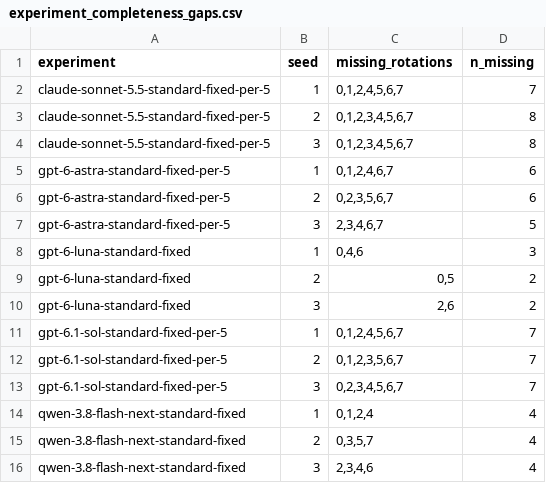
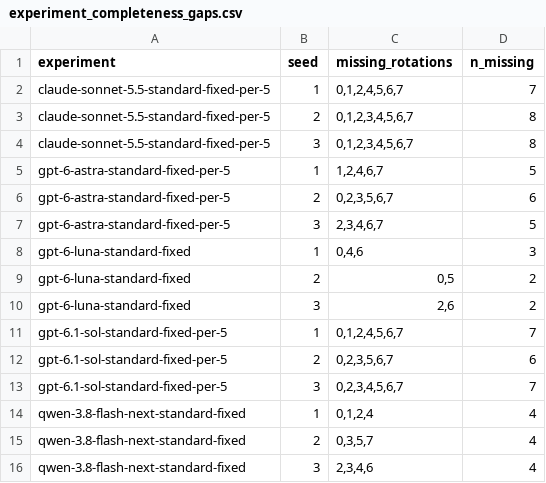
Before and after one commit to vox-deorum/civ-bench-latest, a CSV file: assets/perf_experiment_completeness/experiment_completeness_gaps.csv, drawn as a sheet.

```diff
--- a/assets/perf_experiment_completeness/experiment_completeness_gaps.csv
+++ b/assets/perf_experiment_completeness/experiment_completeness_gaps.csv
@@ -4,3 +4,3 @@ claude-sonnet-5.5-standard-fixed-per-5,2,"0,1,2,3,4,5,6,7",8
 claude-sonnet-5.5-standard-fixed-per-5,3,"0,1,2,3,4,5,6,7",8
-gpt-6-astra-standard-fixed-per-5,1,"0,1,2,4,6,7",6
+gpt-6-astra-standard-fixed-per-5,1,"1,2,4,6,7",5
 gpt-6-astra-standard-fixed-per-5,2,"0,2,3,5,6,7",6
@@ -11,3 +11,3 @@ gpt-6-luna-standard-fixed,3,"2,6",2
 gpt-6.1-sol-standard-fixed-per-5,1,"0,1,2,4,5,6,7",7
-gpt-6.1-sol-standard-fixed-per-5,2,"0,1,2,3,5,6,7",7
+gpt-6.1-sol-standard-fixed-per-5,2,"0,2,3,5,6,7",6
 gpt-6.1-sol-standard-fixed-per-5,3,"0,2,3,4,5,6,7",7
```
Also changed, not shown: assets/controlled_seed/game_player_rank.csv, assets/game_log/game_players.csv, 43 other files.
